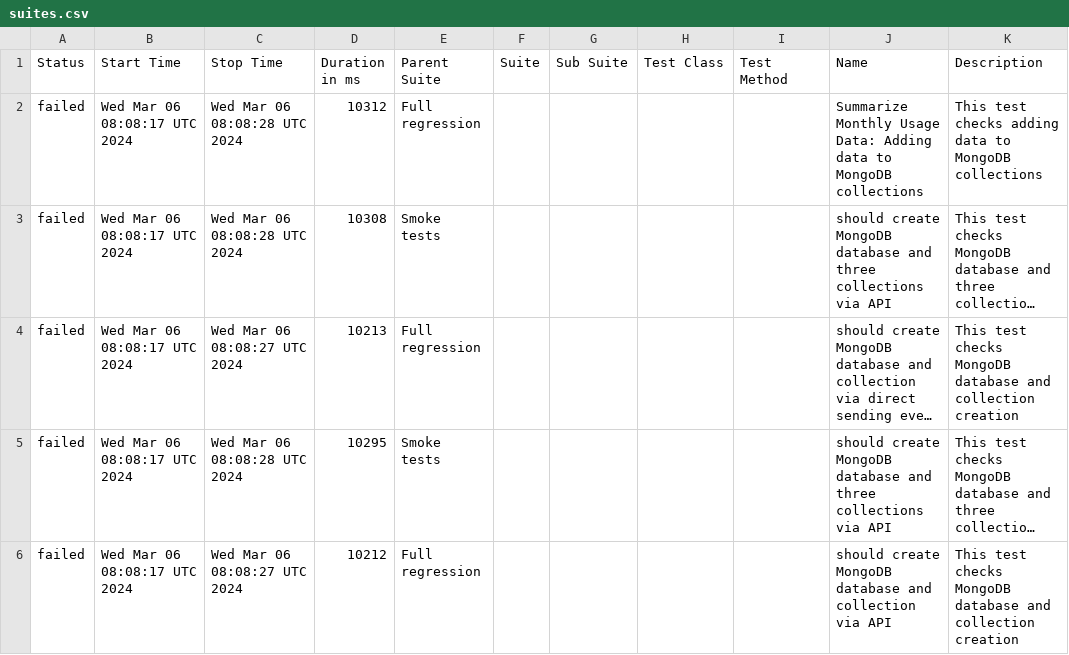
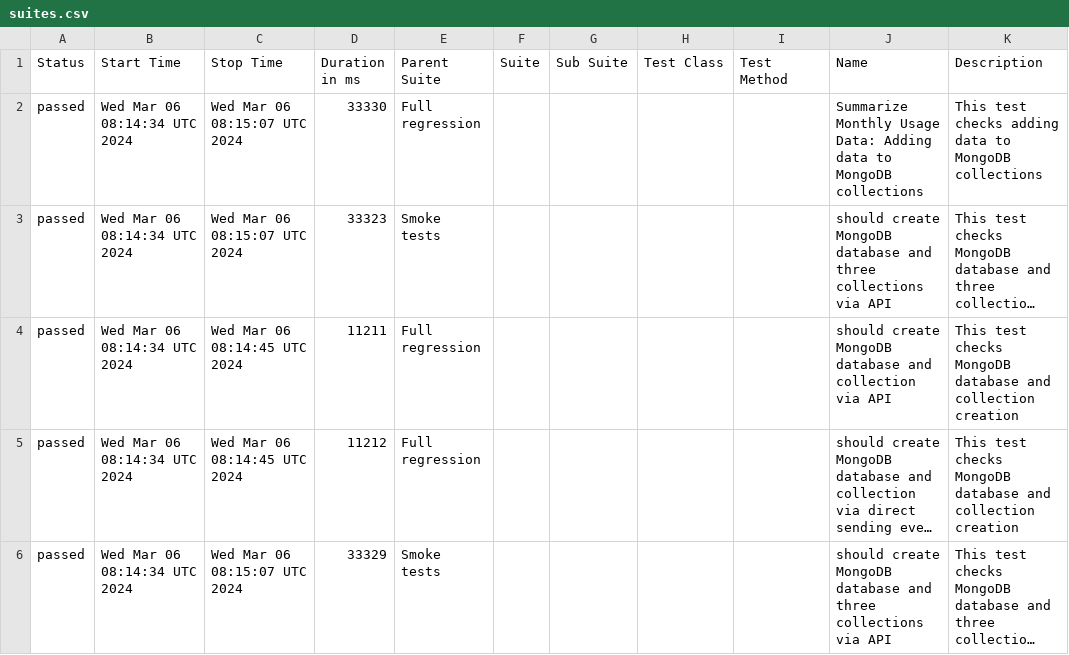
Before and after one commit to studyNewTrendsInAutomatedTesting/jestAllureResults, a CSV file: data/suites.csv, drawn as a sheet; long unchanged cells end in …; removed rows and columns are numbered as before the commit, all else as after; the diff names each change by its address in the sheet, - before the commit and + after, or states it on an @@ line.

Commit message:
deploy: studyNewTrendsInAutomatedTesting/applicationToTestFromDockerCompose@4e0b213fda1c13ce1d32993be9063e30269637da

```diff
--- a/data/suites.csv
+++ b/data/suites.csv
-A2:A3 (Status): failed
+A2:A3 (Status): passed
-B2:B3 (Start Time): Wed Mar 06 08:08:17 UTC 2024
+B2:B3 (Start Time): Wed Mar 06 08:14:34 UTC 2024
-C2:C3 (Stop Time): Wed Mar 06 08:08:28 UTC 2024
+C2:C3 (Stop Time): Wed Mar 06 08:15:07 UTC 2024
-D2 (Duration in ms): 10312
+D2 (Duration in ms): 33330
-D3 (Duration in ms): 10308
+D3 (Duration in ms): 33323
+row 4: passed | Wed Mar 06 08:14:34 UTC 2024 | Wed Mar 06 08:14:45 UTC 2024 | 11211 | Full regression |  |  |  |  | should create MongoDB database and collection via API | This test checks MongoDB database and collection creation
-A5:A6 (Status): failed
+A5:A6 (Status): passed
-B5:B6 (Start Time): Wed Mar 06 08:08:17 UTC 2024
+B5:B6 (Start Time): Wed Mar 06 08:14:34 UTC 2024
-C5 (Stop Time): Wed Mar 06 08:08:27 UTC 2024
+C5 (Stop Time): Wed Mar 06 08:14:45 UTC 2024
-D5 (Duration in ms): 10213
+D5 (Duration in ms): 11212
-C6 (Stop Time): Wed Mar 06 08:08:28 UTC 2024
+C6 (Stop Time): Wed Mar 06 08:15:07 UTC 2024
-D6 (Duration in ms): 10295
+D6 (Duration in ms): 33329
-row 6: failed | Wed Mar 06 08:08:17 UTC 2024 | Wed Mar 06 08:08:27 UTC 2024 | 10212 | Full regression |  |  |  |  | should create MongoDB database and collection via API | This test checks MongoDB database and collection creation
```
Also changed, not shown: 39 other files.
